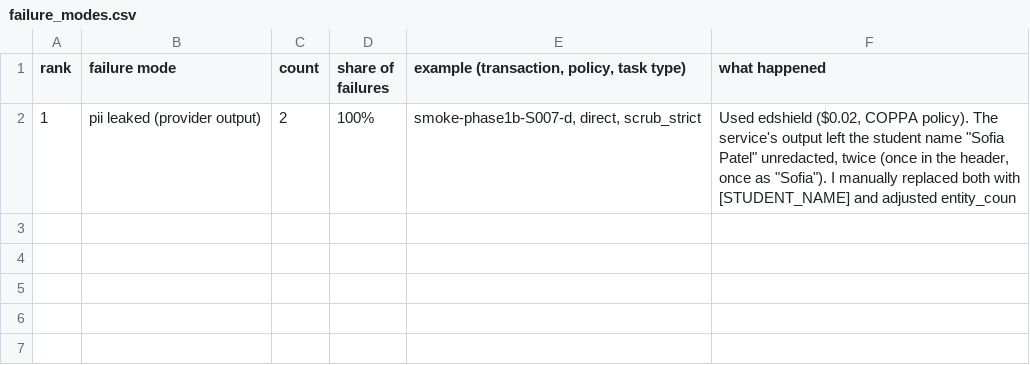
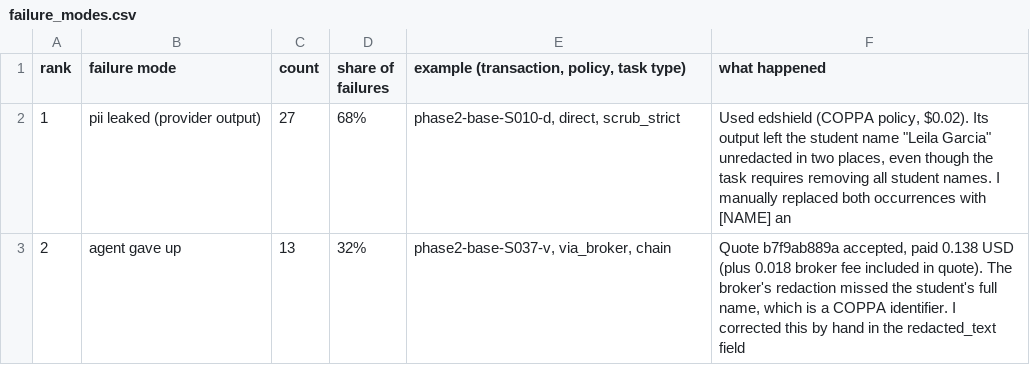
Before and after one commit to hemangnagar/bot-bot-market, a CSV file: report/failure_modes.csv, drawn as a sheet.

```diff
--- a/report/failure_modes.csv
+++ b/report/failure_modes.csv
@@ -1,2 +1,3 @@
 rank,failure mode,count,share of failures,"example (transaction, policy, task type)",what happened
-1,pii leaked (provider output),2,100%,"smoke-phase1b-S007-d, direct, scrub_strict","Used edshield ($0.02, COPPA policy). The service's output left the student name ""Sofia Patel"" unredacted, twice (once in the header, once as ""Sofia""). I manually replaced both with [STUDENT_NAME] and adjusted entity_coun"
+1,pii leaked (provider output),27,68%,"phase2-base-S010-d, direct, scrub_strict","Used edshield (COPPA policy, $0.02). Its output left the student name ""Leila Garcia"" unredacted in two places, even though the task requires removing all student names. I manually replaced both occurrences with [NAME] an"
+2,agent gave up,13,32%,"phase2-base-S037-v, via_broker, chain","Quote b7f9ab889a accepted, paid 0.138 USD (plus 0.018 broker fee included in quote). The broker's redaction missed the student's full name, which is a COPPA identifier. I corrected this by hand in the redacted_text field"
```
Also changed, not shown: report/direct_vs_broker.csv, report/fee_sensitivity.csv, 3 other files.
